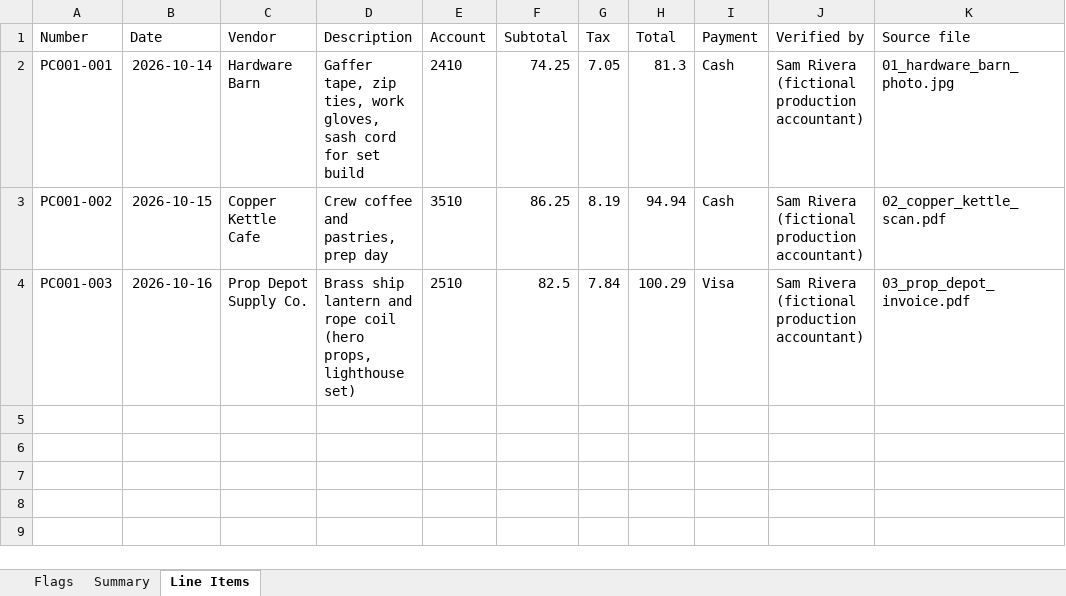
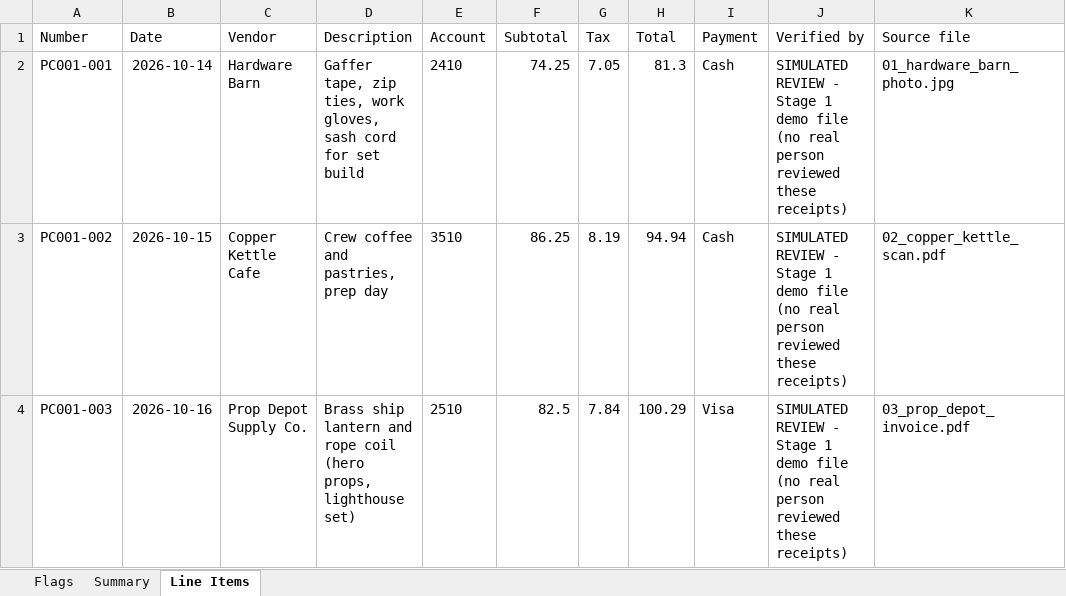
Before and after one commit to linux81-prog/ProductionTools, an Excel workbook: docs/stage1-demo/PC001_Reconciliation_Report.xlsx, sheet Line Items, drawn as a sheet; values as stored, in another font and other column widths than the file's, no borders; the diff names each change by its address in the sheet, - before the commit and + after, or states it on an @@ line.

```diff
--- a/docs/stage1-demo/PC001_Reconciliation_Report.xlsx (sheet Line Items)
+++ b/docs/stage1-demo/PC001_Reconciliation_Report.xlsx (sheet Line Items)
-J2:J4 (Verified by): Sam Rivera (fictional production accountant)
+J2:J4 (Verified by): SIMULATED REVIEW - Stage 1 demo file (no real person reviewed these receipts)
```
Also changed, not shown: 35 other files.
